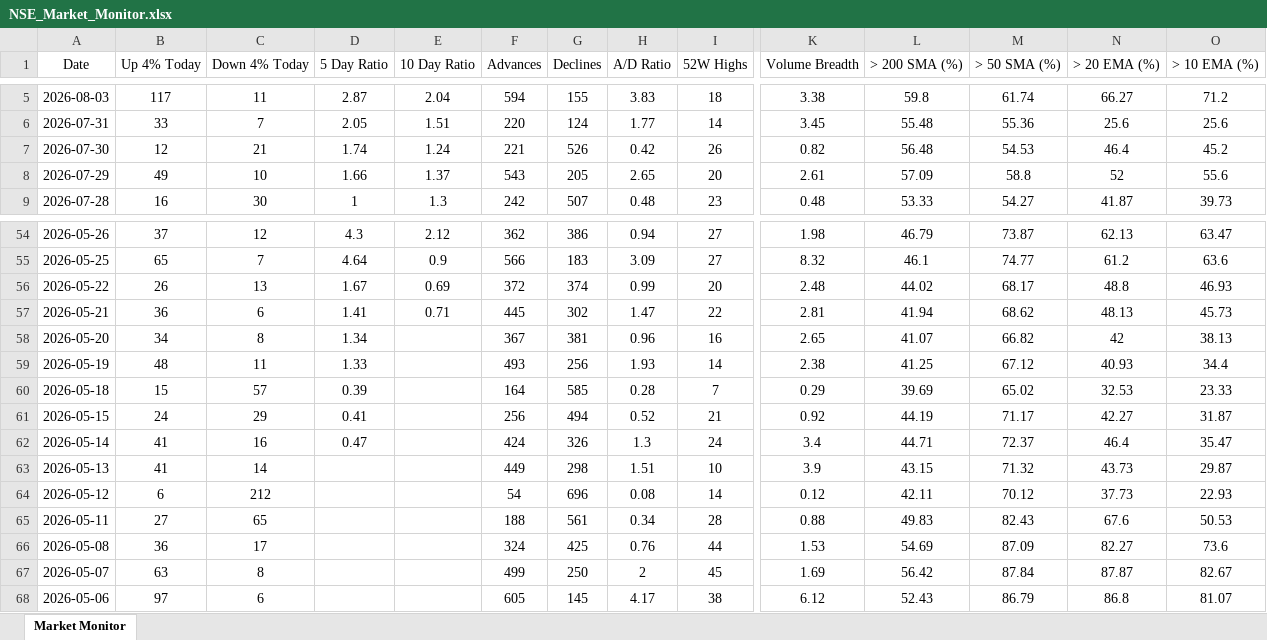
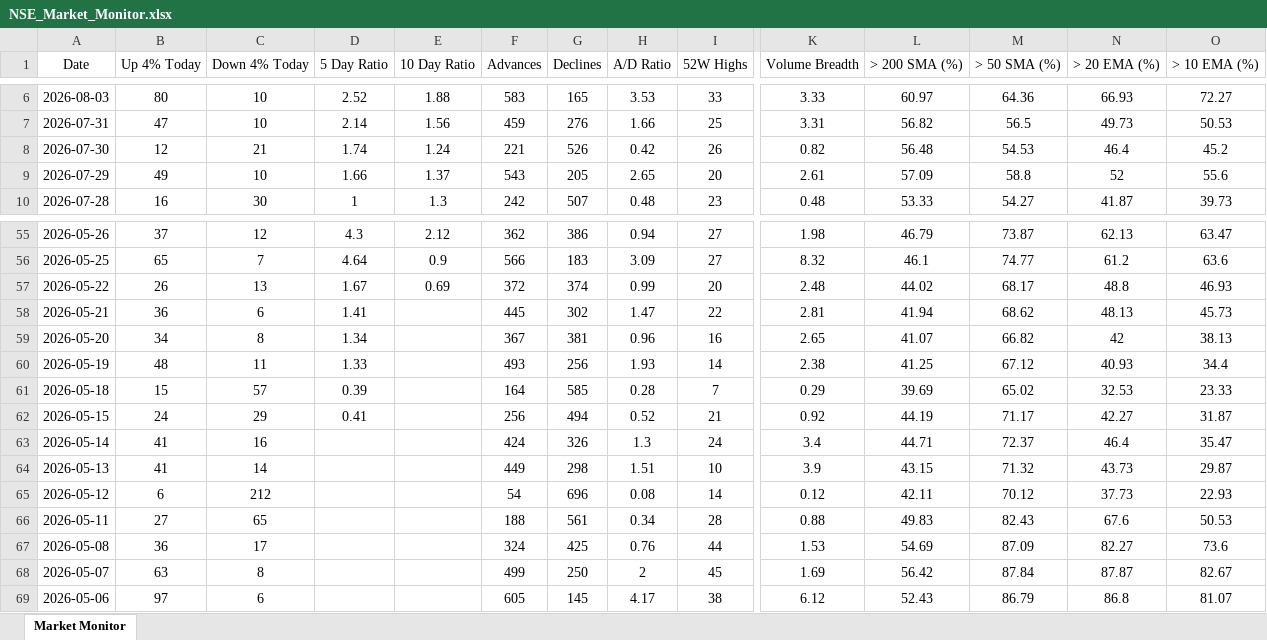
Before and after one commit to chethanshivaraju94-netizen/nse-market-monitor, an Excel workbook: NSE_Market_Monitor.xlsx, sheet Market Monitor, drawn as a sheet; only a part is shown, gaps mark what is left out; values as stored, in another font and other column widths than the file's, no borders; conditional formats not drawn; addresses are those after the commit; the diff covers the shown part only; the diff names each change by its address in the sheet, - before the commit and + after, or states it on an @@ line.

```diff
--- a/NSE_Market_Monitor.xlsx (sheet Market Monitor)
+++ b/NSE_Market_Monitor.xlsx (sheet Market Monitor)
-B6 (Up 4% Today): 117
+B6 (Up 4% Today): 80
-C6 (Down 4% Today): 11
+C6 (Down 4% Today): 10
-D6 (5 Day Ratio): 2.87
+D6 (5 Day Ratio): 2.52
-E6 (10 Day Ratio): 2.04
+E6 (10 Day Ratio): 1.88
-F6 (Advances): 594
+F6 (Advances): 583
-G6 (Declines): 155
+G6 (Declines): 165
-H6 (A/D Ratio): 3.83
+H6 (A/D Ratio): 3.53
-I6 (52W Highs): 18
+I6 (52W Highs): 33
-K6 (Volume Breadth): 3.38
+K6 (Volume Breadth): 3.33
-L6 (> 200 SMA (%)): 59.8
+L6 (> 200 SMA (%)): 60.97
-M6 (> 50 SMA (%)): 61.74
+M6 (> 50 SMA (%)): 64.36
-N6 (> 20 EMA (%)): 66.27
+N6 (> 20 EMA (%)): 66.93
-O6 (> 10 EMA (%)): 71.2
+O6 (> 10 EMA (%)): 72.27
-B7 (Up 4% Today): 33
+B7 (Up 4% Today): 47
-C7 (Down 4% Today): 7
+C7 (Down 4% Today): 10
-D7 (5 Day Ratio): 2.05
+D7 (5 Day Ratio): 2.14
-E7 (10 Day Ratio): 1.51
+E7 (10 Day Ratio): 1.56
-F7 (Advances): 220
+F7 (Advances): 459
-G7 (Declines): 124
+G7 (Declines): 276
-H7 (A/D Ratio): 1.77
+H7 (A/D Ratio): 1.66
-I7 (52W Highs): 14
+I7 (52W Highs): 25
-K7 (Volume Breadth): 3.45
+K7 (Volume Breadth): 3.31
-L7 (> 200 SMA (%)): 55.48
+L7 (> 200 SMA (%)): 56.82
-M7 (> 50 SMA (%)): 55.36
+M7 (> 50 SMA (%)): 56.5
-N7 (> 20 EMA (%)): 25.6
+N7 (> 20 EMA (%)): 49.73
-O7 (> 10 EMA (%)): 25.6
+O7 (> 10 EMA (%)): 50.53
-E58 (10 Day Ratio): 0.71
+E58 (10 Day Ratio): (empty)
-D63 (5 Day Ratio): 0.47
+D63 (5 Day Ratio): (empty)
```
Also changed, not shown: 1 added row and 30 edited cells elsewhere in this sheet, NSE_Sector_Monitor.xlsx.
